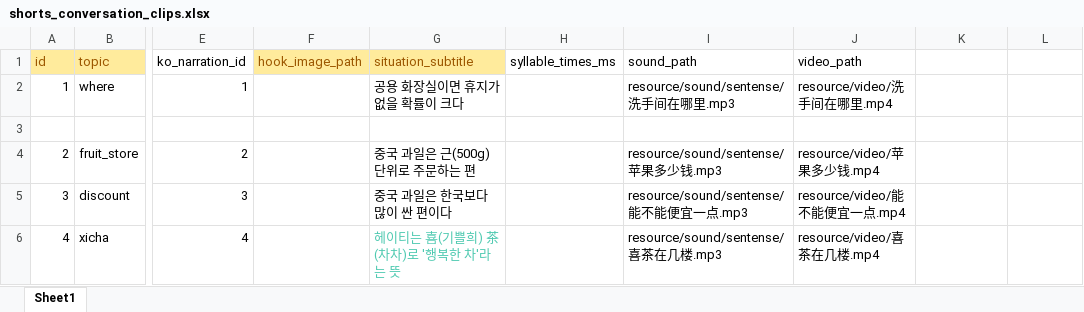
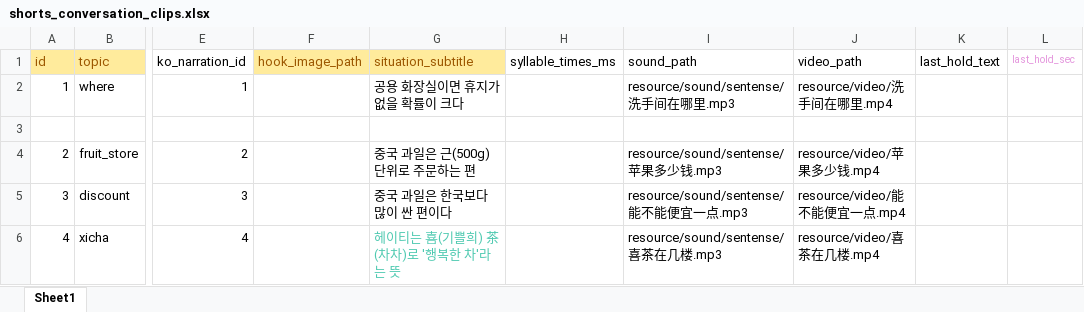
Before and after one commit to curryboy371/LVPD_Studio, an Excel workbook: resource/table/shorts_conversation_clips.xlsx, sheet Sheet1, drawn as a sheet; only a part is shown, gaps mark what is left out; values as stored, in another font and other column widths than the file's, no borders; the diff names each change by its address in the sheet, - before the commit and + after, or states it on an @@ line.

```diff
--- a/resource/table/shorts_conversation_clips.xlsx (sheet Sheet1)
+++ b/resource/table/shorts_conversation_clips.xlsx (sheet Sheet1)
-K1: (empty)
+K1: last_hold_text
-L1: (empty)
+L1: last_hold_sec
```
Also changed, not shown: resource/table/shorts_vocabulary_clips.xlsx, resource/table/words.xlsx, 7 other files.
